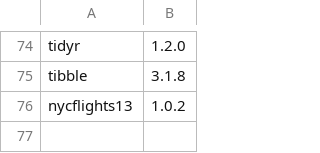
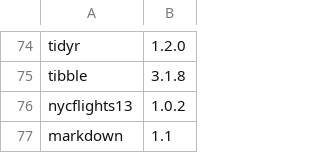
Before and after one commit to brianhigh/many_models_with_lmer, a CSV file: package_versions.csv, drawn as a sheet; only a part is shown, gaps mark what is left out.

Commit message:
Added markdown to package_versions.csv

```diff
--- a/package_versions.csv
+++ b/package_versions.csv
@@ -76 +76,2 @@
 "nycflights13","1.0.2"
+"markdown","1.1"
```
